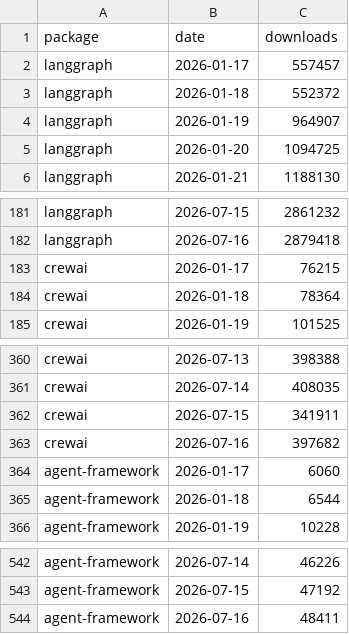
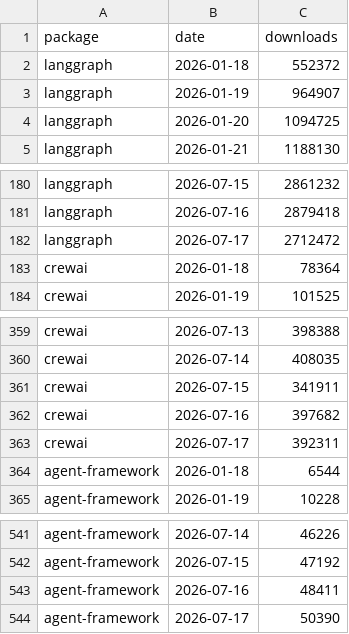
Before and after one commit to Gigascale-Labs/las-usage-stats, a CSV file: data_outputs/pypi_downloads_daily.csv, drawn as a sheet; only a part is shown, gaps mark what is left out.

```diff
--- a/data_outputs/pypi_downloads_daily.csv
+++ b/data_outputs/pypi_downloads_daily.csv
@@ -1,3 +1,2 @@
 package,date,downloads
-langgraph,2026-01-17,557457
 langgraph,2026-01-18,552372
@@ -182,3 +181,3 @@ langgraph,2026-07-15,2861232
 langgraph,2026-07-16,2879418
-crewai,2026-01-17,76215
+langgraph,2026-07-17,2712472
 crewai,2026-01-18,78364
@@ -363,3 +362,3 @@ crewai,2026-07-15,341911
 crewai,2026-07-16,397682
-agent-framework,2026-01-17,6060
+crewai,2026-07-17,392311
 agent-framework,2026-01-18,6544
@@ -544 +543,2 @@ agent-framework,2026-07-15,47192
 agent-framework,2026-07-16,48411
+agent-framework,2026-07-17,50390
```
Also changed, not shown: data_outputs/clawhub_installs_snapshots.csv, data_outputs/evomap_hub_snapshots.csv, 8 other files.
